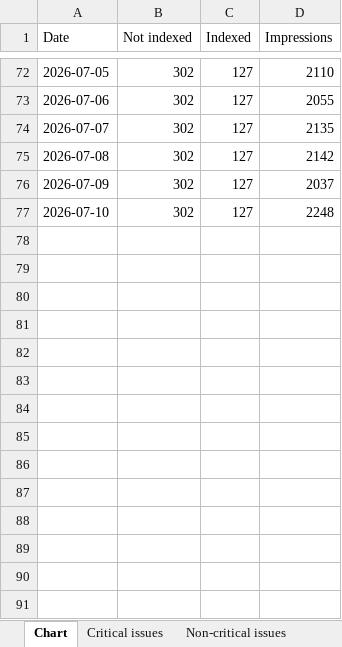
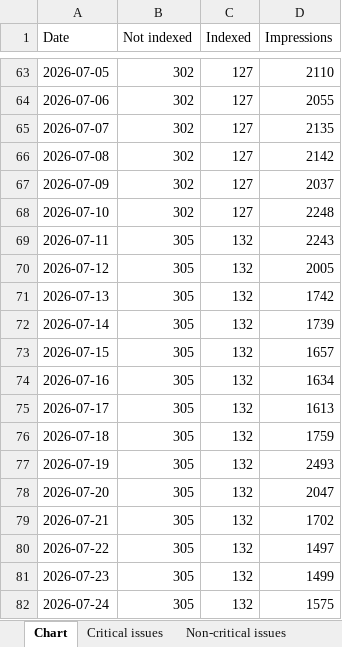
Before and after one commit to HEATLabs/HEAT-Labs-Configs, an Excel workbook: gsc-export/Coverage.xlsx, sheet Chart, drawn as a sheet; only a part is shown, gaps mark what is left out; values as stored, in another font and other column widths than the file's, no borders; the diff covers the shown part only; the diff names each change by its address in the sheet, - before the commit and + after, or states it on an @@ line.

Commit message:
updated GSC export data

```diff
--- a/gsc-export/Coverage.xlsx (sheet Chart)
+++ b/gsc-export/Coverage.xlsx (sheet Chart)
+row 69: 2026-07-11 | 305 | 132 | 2243
+row 70: 2026-07-12 | 305 | 132 | 2005
+row 71: 2026-07-13 | 305 | 132 | 1742
+row 72: 2026-07-14 | 305 | 132 | 1739
+row 73: 2026-07-15 | 305 | 132 | 1657
+row 74: 2026-07-16 | 305 | 132 | 1634
+row 75: 2026-07-17 | 305 | 132 | 1613
+row 76: 2026-07-18 | 305 | 132 | 1759
+row 77: 2026-07-19 | 305 | 132 | 2493
+row 78: 2026-07-20 | 305 | 132 | 2047
+row 79: 2026-07-21 | 305 | 132 | 1702
+row 80: 2026-07-22 | 305 | 132 | 1497
+row 81: 2026-07-23 | 305 | 132 | 1499
+row 82: 2026-07-24 | 305 | 132 | 1575
```
Also changed, not shown: 9 removed rows and 6 edited cells elsewhere in this sheet, sheet Critical issues, gsc-export/Breadcrumbs.xlsx, gsc-export/HTTPS.xlsx, 2 other files.
